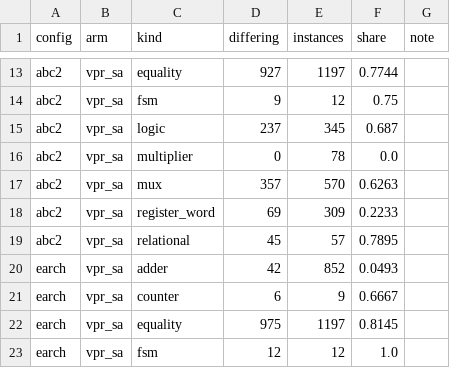
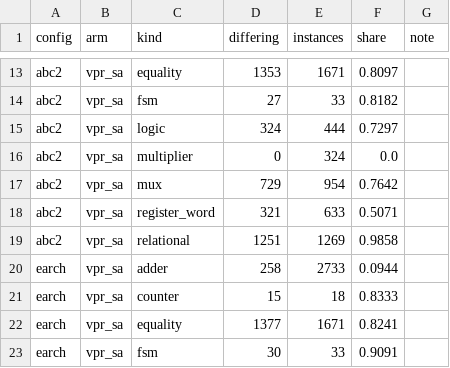
Before and after one commit to drpaj12/nornsIII, a CSV file: data/e10/structure_form_share.csv, drawn as a sheet; only a part is shown, gaps mark what is left out; the diff covers the shown part only; the diff names each change by its address in the sheet, - before the commit and + after, or states it on an @@ line.

```diff
--- a/data/e10/structure_form_share.csv
+++ b/data/e10/structure_form_share.csv
-D13 (differing): 927
+D13 (differing): 1353
-E13 (instances): 1197
+E13 (instances): 1671
-F13 (share): 0.7744
+F13 (share): 0.8097
-D14 (differing): 9
+D14 (differing): 27
-E14 (instances): 12
+E14 (instances): 33
-F14 (share): 0.75
+F14 (share): 0.8182
-D15 (differing): 237
+D15 (differing): 324
-E15 (instances): 345
+E15 (instances): 444
-F15 (share): 0.687
+F15 (share): 0.7297
-E16 (instances): 78
+E16 (instances): 324
-D17 (differing): 357
+D17 (differing): 729
-E17 (instances): 570
+E17 (instances): 954
-F17 (share): 0.6263
+F17 (share): 0.7642
-D18 (differing): 69
+D18 (differing): 321
-E18 (instances): 309
+E18 (instances): 633
-F18 (share): 0.2233
+F18 (share): 0.5071
-D19 (differing): 45
+D19 (differing): 1251
-E19 (instances): 57
+E19 (instances): 1269
-F19 (share): 0.7895
+F19 (share): 0.9858
-D20 (differing): 42
+D20 (differing): 258
-E20 (instances): 852
+E20 (instances): 2733
-F20 (share): 0.0493
+F20 (share): 0.0944
-D21 (differing): 6
+D21 (differing): 15
-E21 (instances): 9
+E21 (instances): 18
-F21 (share): 0.6667
+F21 (share): 0.8333
-D22 (differing): 975
+D22 (differing): 1377
-E22 (instances): 1197
+E22 (instances): 1671
-F22 (share): 0.8145
+F22 (share): 0.8241
-D23 (differing): 12
+D23 (differing): 30
-E23 (instances): 12
+E23 (instances): 33
-F23 (share): 1.0
+F23 (share): 0.9091
```
Also changed, not shown: 122 edited cells elsewhere in this file, data/e10/ratios.csv, 4 other files.
